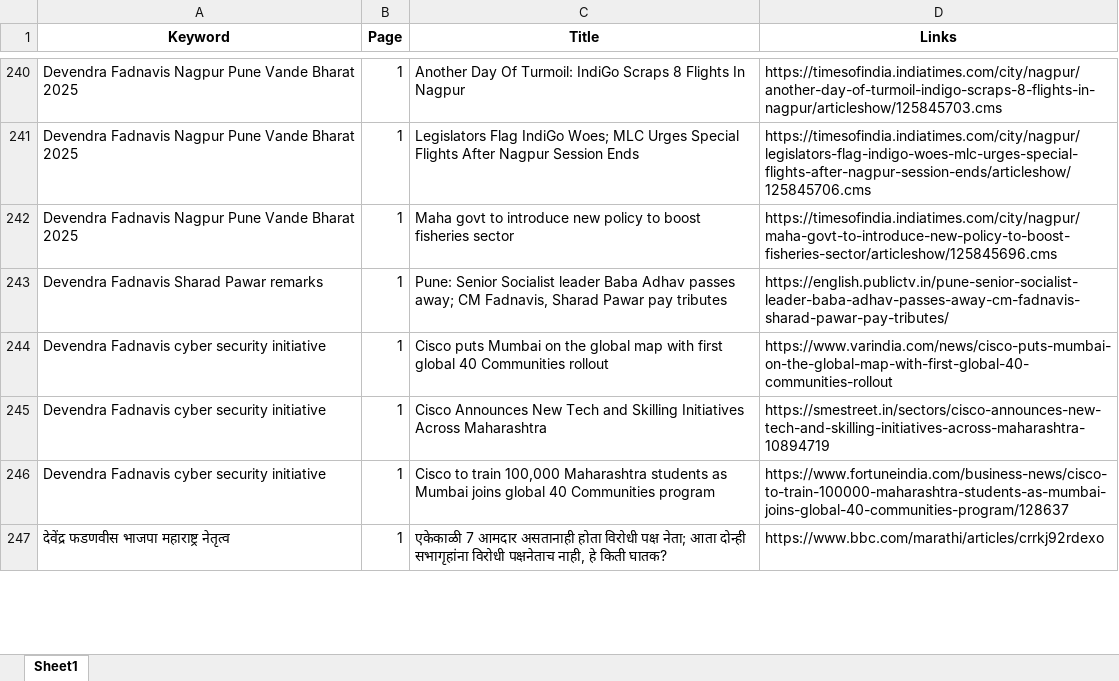
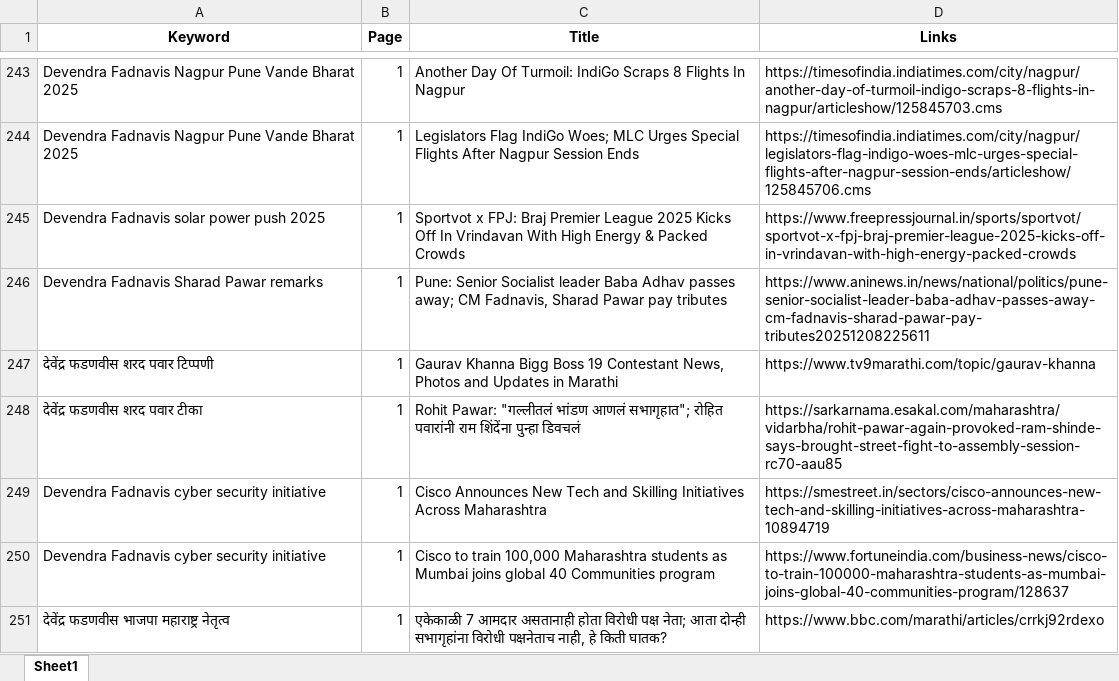
Before and after one commit to TheStrelemaLLP/Media-Monitoring-Pipeline, an Excel workbook: Output/Devendra Fadnavis/extracted_links.xlsx, sheet Sheet1, drawn as a sheet; only a part is shown, gaps mark what is left out; values as stored, in another font and other column widths than the file's, no borders; removed rows and columns are numbered as before the commit, all else as after; the diff covers the shown part only; the diff names each change by its address in the sheet, - before the commit and + after, or states it on an @@ line.

```diff
--- a/Output/Devendra Fadnavis/extracted_links.xlsx (sheet Sheet1)
+++ b/Output/Devendra Fadnavis/extracted_links.xlsx (sheet Sheet1)
-row 242: Devendra Fadnavis Nagpur Pune Vande Bharat 2025 | 1 | Maha govt to introduce new policy to boost fisheries sector | https://timesofindia.indiatimes.com/city/nagpur/maha-govt-to-introduce-new-policy-to-boost-fisheries-sector/articleshow/125845696.cms
+row 245: Devendra Fadnavis solar power push 2025 | 1 | Sportvot x FPJ: Braj Premier League 2025 Kicks Off In Vrindavan With High Energy & Packed Crowds | https://www.freepressjournal.in/sports/sportvot/sportvot-x-fpj-braj-premier-league-2025-kicks-off-in-vrindavan-with-high-energy-packed-crowds
-D246 (Links): https://english.publictv.in/pune-senior-socialist-leader-baba-adhav-passes-away-cm-fadnavis-sharad-pawar-pay-tributes/
+D246 (Links): https://www.aninews.in/news/national/politics/pune-senior-socialist-leader-baba-adhav-passes-away-cm-fadnavis-sharad-pawar-pay-tributes20251208225611
-row 244: Devendra Fadnavis cyber security initiative | 1 | Cisco puts Mumbai on the global map with first global 40 Communities rollout | https://www.varindia.com/news/cisco-puts-mumbai-on-the-global-map-with-first-global-40-communities-rollout
+row 247: देवेंद्र फडणवीस शरद पवार टिप्पणी | 1 | Gaurav Khanna Bigg Boss 19 Contestant News, Photos and Updates in Marathi | https://www.tv9marathi.com/topic/gaurav-khanna
+row 248: देवेंद्र फडणवीस शरद पवार टीका | 1 | Rohit Pawar: "गल्लीतलं भांडण आणलं सभागृहात"; रोहित पवारांनी राम शिंदेंना पुन्हा डिवचलं | https://sarkarnama.esakal.com/maharashtra/vidarbha/rohit-pawar-again-provoked-ram-shinde-says-brought-street-fight-to-assembly-session-rc70-aau85
```
Also changed, not shown: 102 added rows, 99 removed rows, 8 moved rows and 109 edited cells elsewhere in this sheet, Output/Devendra Fadnavis/extracted_links_Devendra Fadnavis_failed_links.xlsx, 3 other files.
